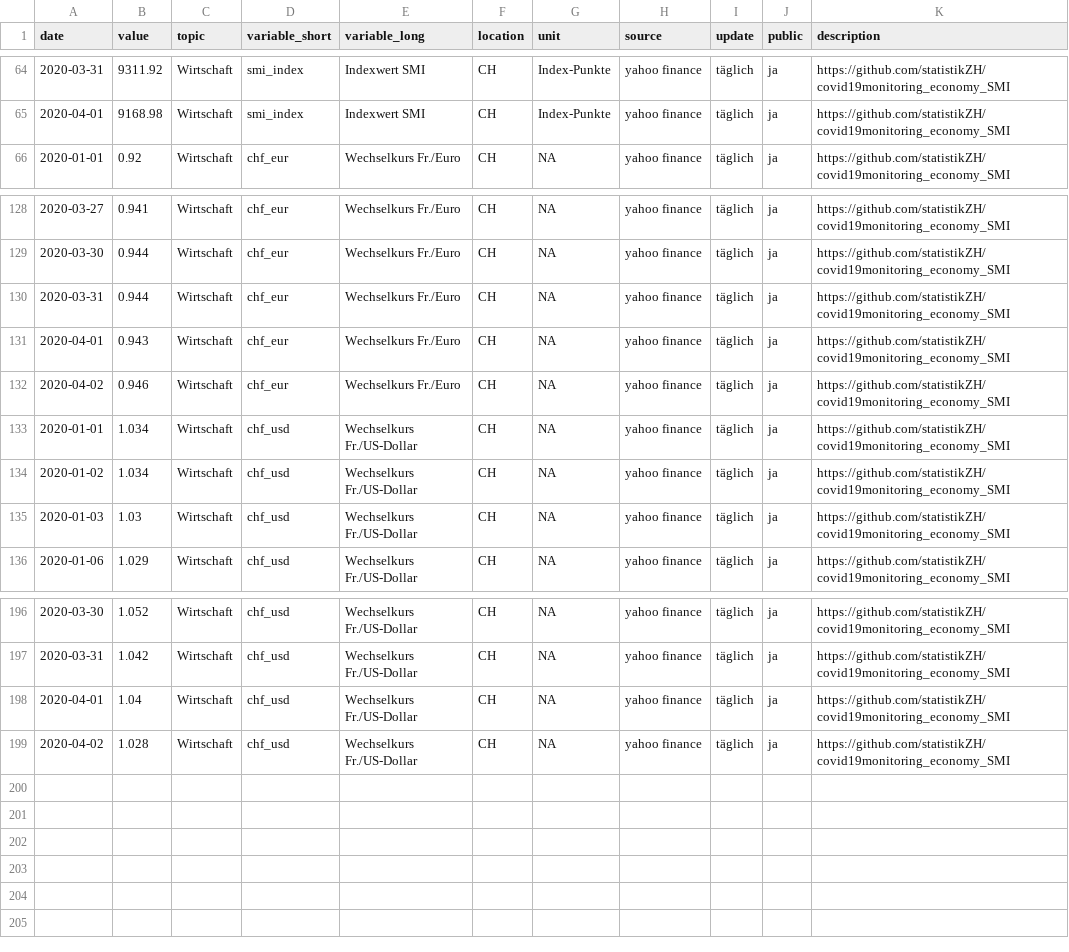
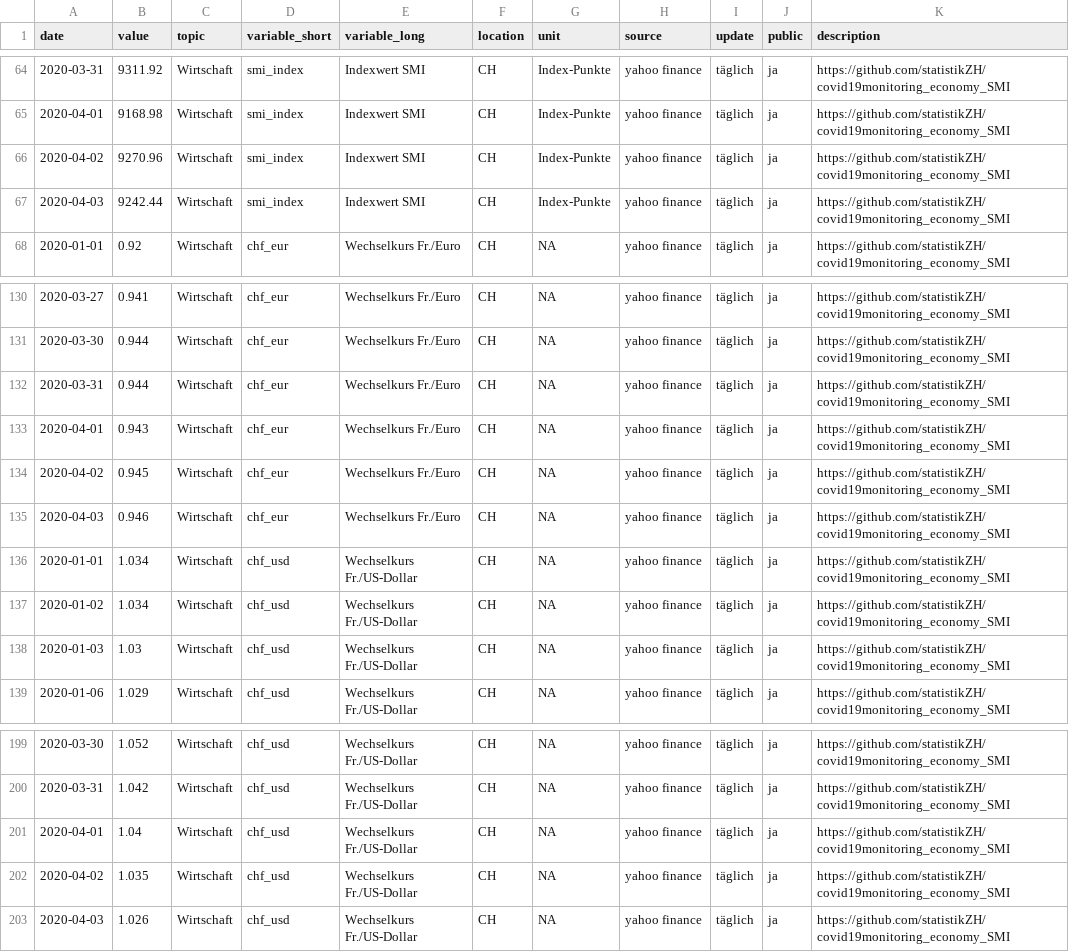
Before and after one commit to statistikZH/covid19monitoring_economy_SMI, a CSV file: Economy_SMI.csv, drawn as a sheet; only a part is shown, gaps mark what is left out.

Commit message:
update

```diff
--- a/Economy_SMI.csv
+++ b/Economy_SMI.csv
@@ -65,2 +65,4 @@
 2020-04-01,9168.98,"Wirtschaft","smi_index","Indexwert SMI","CH","Index-Punkte","yahoo finance","täglich","ja","https://github.com/statistikZH/covid19monitoring_economy_SMI"
+2020-04-02,9270.96,"Wirtschaft","smi_index","Indexwert SMI","CH","Index-Punkte","yahoo finance","täglich","ja","https://github.com/statistikZH/covid19monitoring_economy_SMI"
+2020-04-03,9242.44,"Wirtschaft","smi_index","Indexwert SMI","CH","Index-Punkte","yahoo finance","täglich","ja","https://github.com/statistikZH/covid19monitoring_economy_SMI"
 2020-01-01,0.92,"Wirtschaft","chf_eur","Wechselkurs Fr./Euro","CH",NA,"yahoo finance","täglich","ja","https://github.com/statistikZH/covid19monitoring_economy_SMI"
@@ -131,3 +133,4 @@
 2020-04-01,0.943,"Wirtschaft","chf_eur","Wechselkurs Fr./Euro","CH",NA,"yahoo finance","täglich","ja","https://github.com/statistikZH/covid19monitoring_economy_SMI"
-2020-04-02,0.946,"Wirtschaft","chf_eur","Wechselkurs Fr./Euro","CH",NA,"yahoo finance","täglich","ja","https://github.com/statistikZH/covid19monitoring_economy_SMI"
+2020-04-02,0.945,"Wirtschaft","chf_eur","Wechselkurs Fr./Euro","CH",NA,"yahoo finance","täglich","ja","https://github.com/statistikZH/covid19monitoring_economy_SMI"
+2020-04-03,0.946,"Wirtschaft","chf_eur","Wechselkurs Fr./Euro","CH",NA,"yahoo finance","täglich","ja","https://github.com/statistikZH/covid19monitoring_economy_SMI"
 2020-01-01,1.034,"Wirtschaft","chf_usd","Wechselkurs Fr./US-Dollar","CH",NA,"yahoo finance","täglich","ja","https://github.com/statistikZH/covid19monitoring_economy_SMI"
@@ -198,2 +201,3 @@
 2020-04-01,1.04,"Wirtschaft","chf_usd","Wechselkurs Fr./US-Dollar","CH",NA,"yahoo finance","täglich","ja","https://github.com/statistikZH/covid19monitoring_economy_SMI"
-2020-04-02,1.028,"Wirtschaft","chf_usd","Wechselkurs Fr./US-Dollar","CH",NA,"yahoo finance","täglich","ja","https://github.com/statistikZH/covid19monitoring_economy_SMI"
+2020-04-02,1.035,"Wirtschaft","chf_usd","Wechselkurs Fr./US-Dollar","CH",NA,"yahoo finance","täglich","ja","https://github.com/statistikZH/covid19monitoring_economy_SMI"
+2020-04-03,1.026,"Wirtschaft","chf_usd","Wechselkurs Fr./US-Dollar","CH",NA,"yahoo finance","täglich","ja","https://github.com/statistikZH/covid19monitoring_economy_SMI"
```
